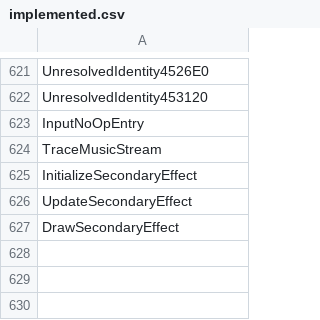
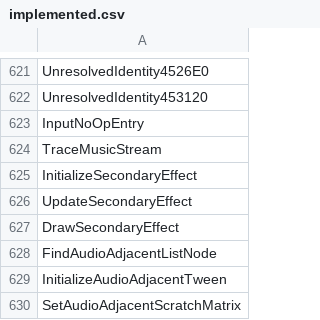
Before and after one commit to N0zoM1z0/th11, a CSV file: config/implemented.csv, drawn as a sheet; only a part is shown, gaps mark what is left out; the diff names each change by its address in the sheet, - before the commit and + after, or states it on an @@ line.

```diff
--- a/config/implemented.csv
+++ b/config/implemented.csv
+row 628: FindAudioAdjacentListNode
+row 629: InitializeAudioAdjacentTween
+row 630: SetAudioAdjacentScratchMatrix
```
Also changed, not shown: config/functions.csv, config/matches.csv, 6 other files.
